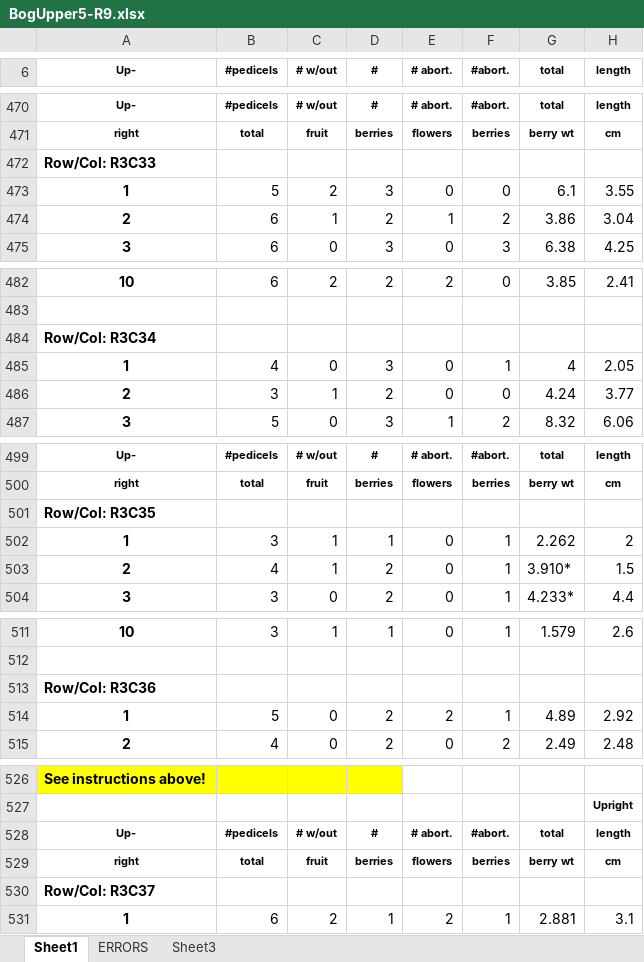
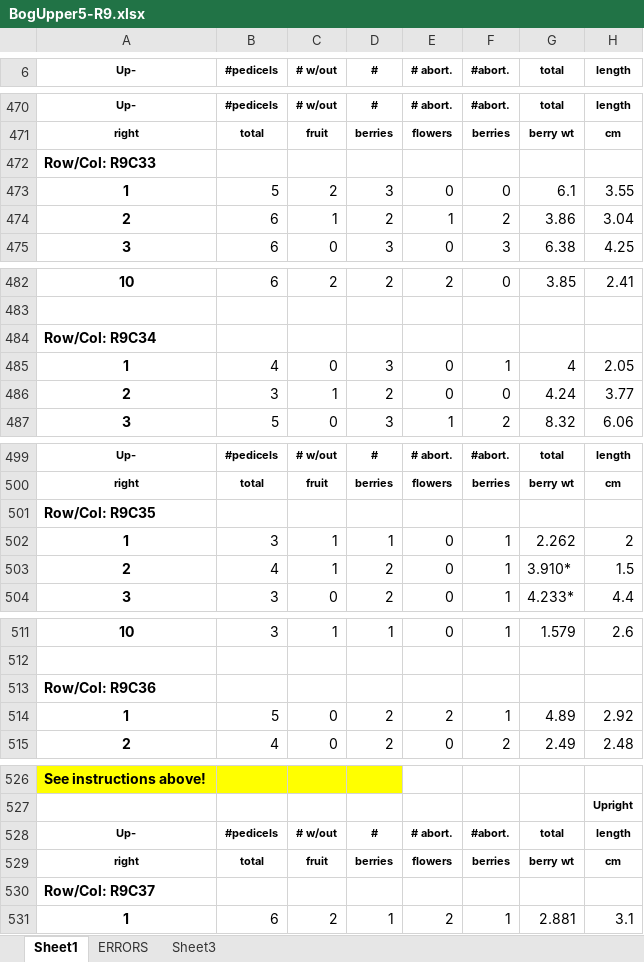
Before and after one commit to bliptrip/CNJ0x-Trait-Mapping, an Excel workbook: Data/phenotypic data/RawData/2013 Data/BogUpper5-R9.xlsx, sheet Sheet1, drawn as a sheet; only a part is shown, gaps mark what is left out; values as stored, in another font and other column widths than the file's, no borders; the diff covers the shown part only; the diff names each change by its address in the sheet, - before the commit and + after, or states it on an @@ line.

Commit message:
Fixing invalid genotype R/C identifiers (was R3Cxx, when should be R9Cxx)

```diff
--- a/Data/phenotypic data/RawData/2013 Data/BogUpper5-R9.xlsx (sheet Sheet1)
+++ b/Data/phenotypic data/RawData/2013 Data/BogUpper5-R9.xlsx (sheet Sheet1)
-A472 (Up-): Row/Col: R3C33
+A472 (Up-): Row/Col: R9C33
-A484 (Up-): Row/Col: R3C34
+A484 (Up-): Row/Col: R9C34
-A501 (Up-): Row/Col: R3C35
+A501 (Up-): Row/Col: R9C35
-A513 (Up-): Row/Col: R3C36
+A513 (Up-): Row/Col: R9C36
-A530 (Up-): Row/Col: R3C37
+A530 (Up-): Row/Col: R9C37
```
Also changed, not shown: 1 edited cell elsewhere in this sheet.
